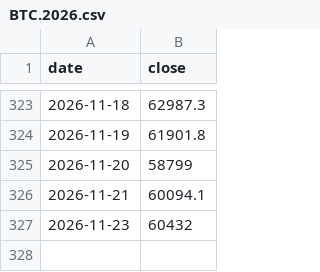
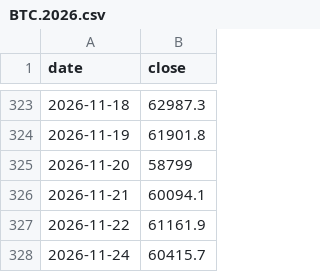
Before and after one commit to yifan024/BackInTimeToBeRich-data, a CSV file: docs/prices/BTC.2026.csv, drawn as a sheet; only a part is shown, gaps mark what is left out; removed rows and columns are numbered as before the commit, all else as after; the diff names each change by its address in the sheet, - before the commit and + after, or states it on an @@ line.

```diff
--- a/docs/prices/BTC.2026.csv
+++ b/docs/prices/BTC.2026.csv
-row 327: 2026-11-23 | 60432
+row 327: 2026-11-22 | 61161.9
+row 328: 2026-11-24 | 60415.7
```
Also changed, not shown: docs/prices/AAPL.2026.csv, docs/prices/AMZN.2026.csv, 25 other files.
